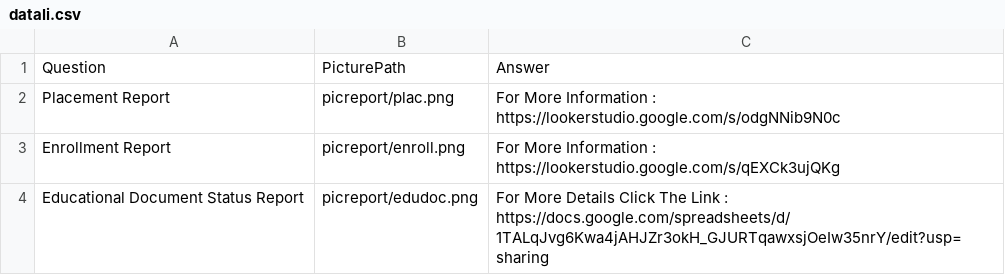
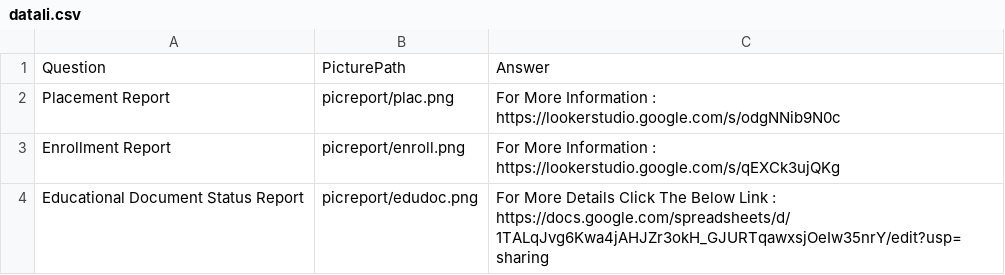
Before and after one commit to nibedanbhattacharjee97/chatproansques, a CSV file: datali.csv, drawn as a sheet.

Commit message:
Update datali.csv

```diff
--- a/datali.csv
+++ b/datali.csv
@@ -3,2 +3,2 @@ Placement Report,picreport/plac.png,For More Information  :  https://lookerstudi
 Enrollment Report,picreport/enroll.png,For More Information  :  https://lookerstudio.google.com/s/qEXCk3ujQKg
-Educational Document Status Report,picreport/edudoc.png,For More Details Click The Link : https://docs.google.com/spreadsheets/d/1TALqJvg6Kwa4jAHJZr3okH_GJURTqawxsjOeIw35nrY/edit?usp=sharing
+Educational Document Status Report,picreport/edudoc.png,For More Details Click The Below Link : https://docs.google.com/spreadsheets/d/1TALqJvg6Kwa4jAHJZr3okH_GJURTqawxsjOeIw35nrY/edit?usp=sharing
```
